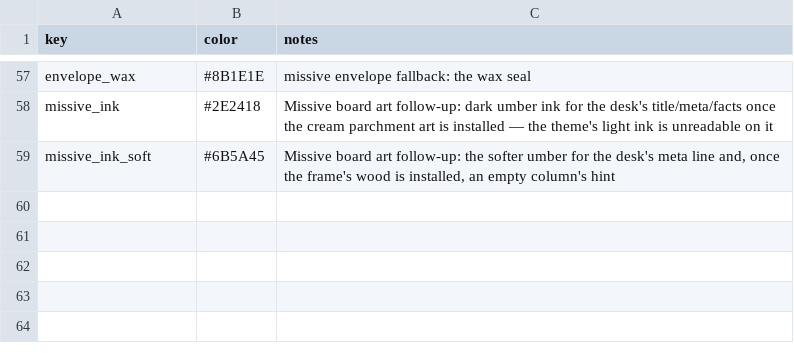
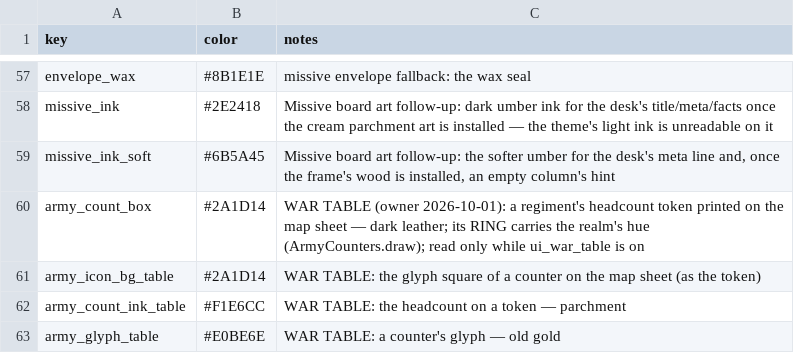
Before and after one commit to samuelzhang1201/game_design, a CSV file: data/political_palette.csv, drawn as a sheet; only a part is shown, gaps mark what is left out.

```diff
--- a/data/political_palette.csv
+++ b/data/political_palette.csv
@@ -59 +59,5 @@ missive_ink,#2E2418,"Missive board art follow-up: dark umber ink for the desk's
 missive_ink_soft,#6B5A45,"Missive board art follow-up: the softer umber for the desk's meta line and, once the frame's wood is installed, an empty column's hint"
+army_count_box,#2A1D14,"WAR TABLE (owner 2026-10-01): a regiment's headcount token printed on the map sheet — dark leather; its RING carries the realm's hue (ArmyCounters.draw); read only while ui_war_table is on"
+army_icon_bg_table,#2A1D14,WAR TABLE: the glyph square of a counter on the map sheet (as the token)
+army_count_ink_table,#F1E6CC,WAR TABLE: the headcount on a token — parchment
+army_glyph_table,#E0BE6E,WAR TABLE: a counter's glyph — old gold
```
Also changed, not shown: data/balance.csv, data/terrain_palette.csv, 10 other files.
